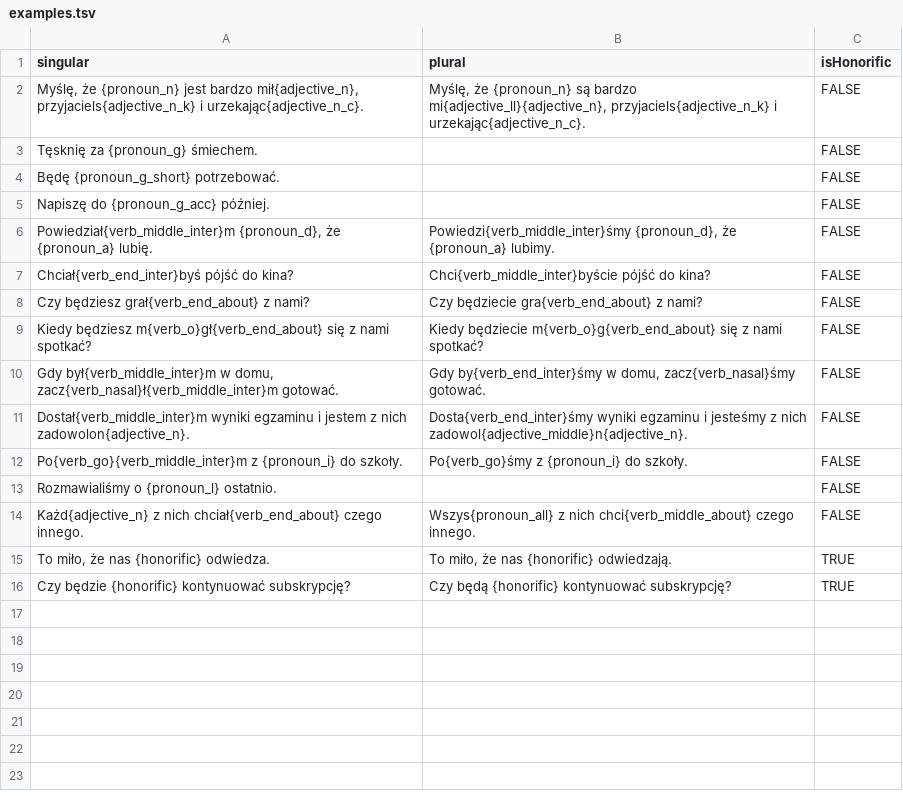
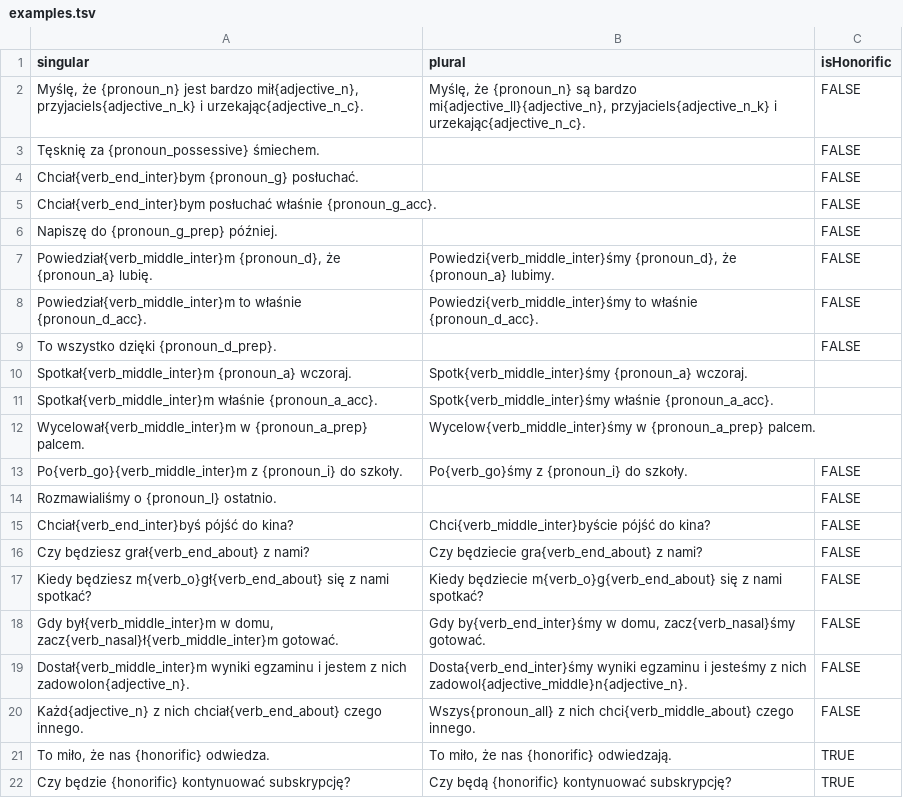
Before and after one commit to tutking24/pronounspage, a TSV file: locale/pl/pronouns/examples.tsv, drawn as a sheet.

```diff
--- a/locale/pl/pronouns/examples.tsv
+++ b/locale/pl/pronouns/examples.tsv
@@ -2,6 +2,14 @@ singular	plural	isHonorific
 Myślę, że {pronoun_n} jest bardzo mił{adjective_n}, przyjaciels{adjective_n_k} i urzekając{adjective_n_c}.	Myślę, że {pronoun_n} są bardzo mi{adjective_ll}{adjective_n}, przyjaciels{adjective_n_k} i urzekając{adjective_n_c}.	FALSE
-Tęsknię za {pronoun_g} śmiechem.		FALSE
-Będę {pronoun_g_short} potrzebować.		FALSE
-Napiszę do {pronoun_g_acc} później.		FALSE
+Tęsknię za {pronoun_possessive} śmiechem.		FALSE
+Chciał{verb_end_inter}bym {pronoun_g} posłuchać.		FALSE
+Chciał{verb_end_inter}bym posłuchać właśnie {pronoun_g_acc}.		FALSE
+Napiszę do {pronoun_g_prep} później.		FALSE
 Powiedział{verb_middle_inter}m {pronoun_d}, że {pronoun_a} lubię.	Powiedzi{verb_middle_inter}śmy {pronoun_d}, że {pronoun_a} lubimy.	FALSE
+Powiedział{verb_middle_inter}m to właśnie {pronoun_d_acc}.	Powiedzi{verb_middle_inter}śmy to właśnie {pronoun_d_acc}.	FALSE
+To wszystko dzięki {pronoun_d_prep}.		FALSE
+Spotkał{verb_middle_inter}m {pronoun_a} wczoraj.	Spotk{verb_middle_inter}śmy {pronoun_a} wczoraj.
+Spotkał{verb_middle_inter}m właśnie {pronoun_a_acc}.	Spotk{verb_middle_inter}śmy właśnie {pronoun_a_acc}.
+Wycelował{verb_middle_inter}m w {pronoun_a_prep} palcem.	Wycelow{verb_middle_inter}śmy w {pronoun_a_prep} palcem.
+Po{verb_go}{verb_middle_inter}m z {pronoun_i} do szkoły.	Po{verb_go}śmy z {pronoun_i} do szkoły.	FALSE
+Rozmawialiśmy o {pronoun_l} ostatnio.		FALSE
 Chciał{verb_end_inter}byś pójść do kina?	Chci{verb_middle_inter}byście pójść do kina?	FALSE
@@ -11,4 +19,2 @@ Gdy był{verb_middle_inter}m w domu, zacz{verb_nasal}ł{verb_middle_inter}m goto
 Dostał{verb_middle_inter}m wyniki egzaminu i jestem z nich zadowolon{adjective_n}.	Dosta{verb_end_inter}śmy wyniki egzaminu i jesteśmy z nich zadowol{adjective_middle}n{adjective_n}.	FALSE
-Po{verb_go}{verb_middle_inter}m z {pronoun_i} do szkoły.	Po{verb_go}śmy z {pronoun_i} do szkoły.	FALSE
-Rozmawialiśmy o {pronoun_l} ostatnio.		FALSE
 Każd{adjective_n} z nich chciał{verb_end_about} czego innego.	Wszys{pronoun_all} z nich chci{verb_middle_about} czego innego.	FALSE
```
Also changed, not shown: locale/pl/pronouns/pronouns.tsv, 3 other files.
